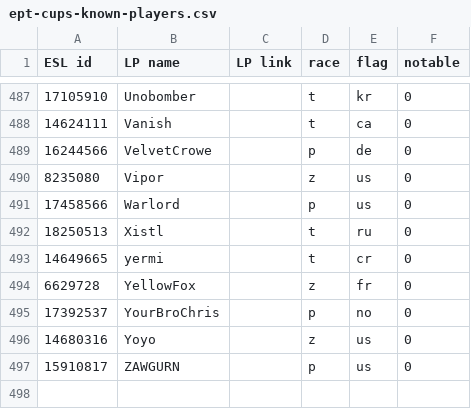
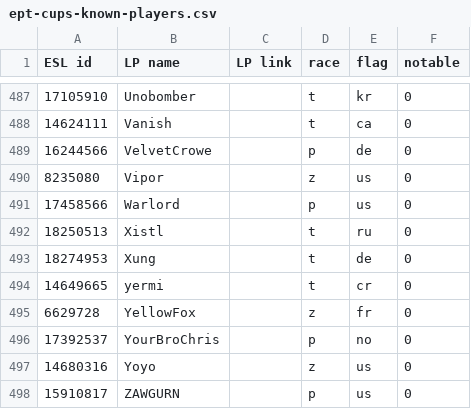
Before and after one commit to Steap/liquipedia-scripts, a CSV file: liquipedia_scripts/data/ept-cups-known-players.csv, drawn as a sheet; only a part is shown, gaps mark what is left out; the diff names each change by its address in the sheet, - before the commit and + after, or states it on an @@ line.

Commit message:
Known players: add Xung

```diff
--- a/liquipedia_scripts/data/ept-cups-known-players.csv
+++ b/liquipedia_scripts/data/ept-cups-known-players.csv
+row 493: 18274953 | Xung |  | t | de | 0
```
